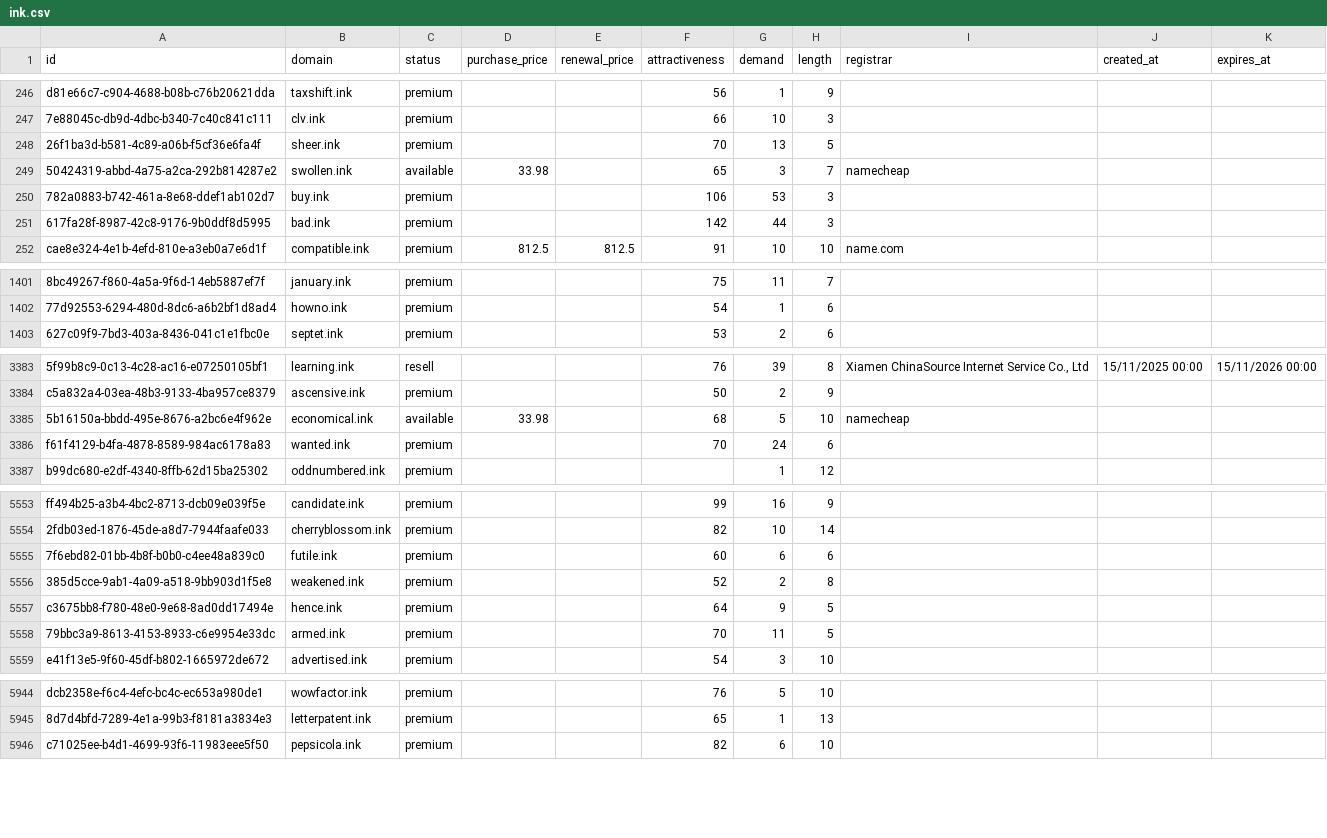
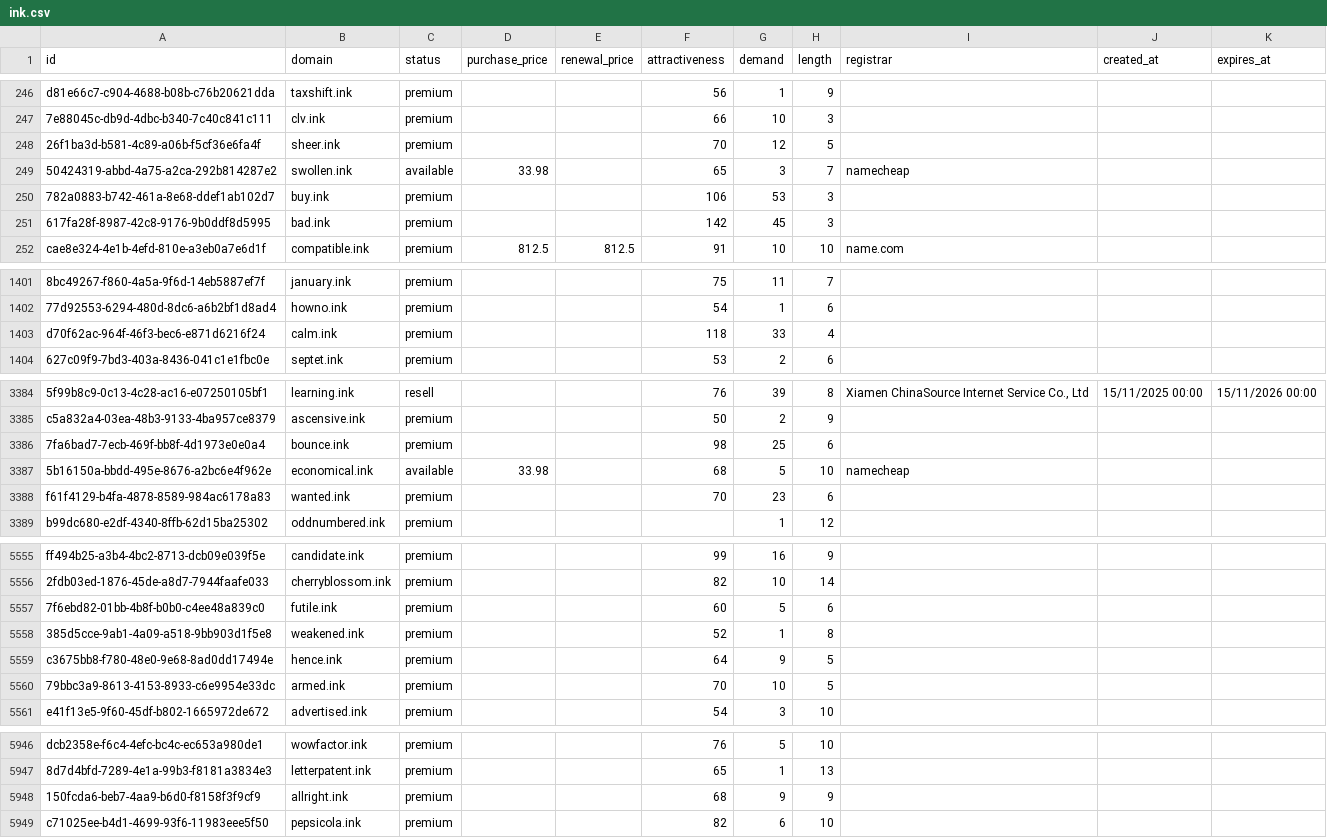
Before and after one commit to UniqueDomains/ink-oneword-domains, a CSV file: ink.csv, drawn as a sheet; only a part is shown, gaps mark what is left out; addresses are those after the commit; the diff covers the shown part only; the diff names each change by its address in the sheet, - before the commit and + after, or states it on an @@ line.

Commit message:
Domains update

```diff
--- a/ink.csv
+++ b/ink.csv
-G248 (demand): 13
+G248 (demand): 12
-G251 (demand): 44
+G251 (demand): 45
+row 1403: d70f62ac-964f-46f3-bec6-e871d6216f24 | calm.ink | premium |  |  | 118 | 33 | 4
+row 3386: 7fa6bad7-7ecb-469f-bb8f-4d1973e0e0a4 | bounce.ink | premium |  |  | 98 | 25 | 6
-G3388 (demand): 24
+G3388 (demand): 23
-G5557 (demand): 6
+G5557 (demand): 5
-G5558 (demand): 2
+G5558 (demand): 1
-G5560 (demand): 11
+G5560 (demand): 10
+row 5948: 150fcda6-beb7-4aa9-b6d0-f8158f3f9cf9 | allright.ink | premium |  |  | 68 | 9 | 9
```
Also changed, not shown: 116 edited cells elsewhere in this file, 4 other files.
